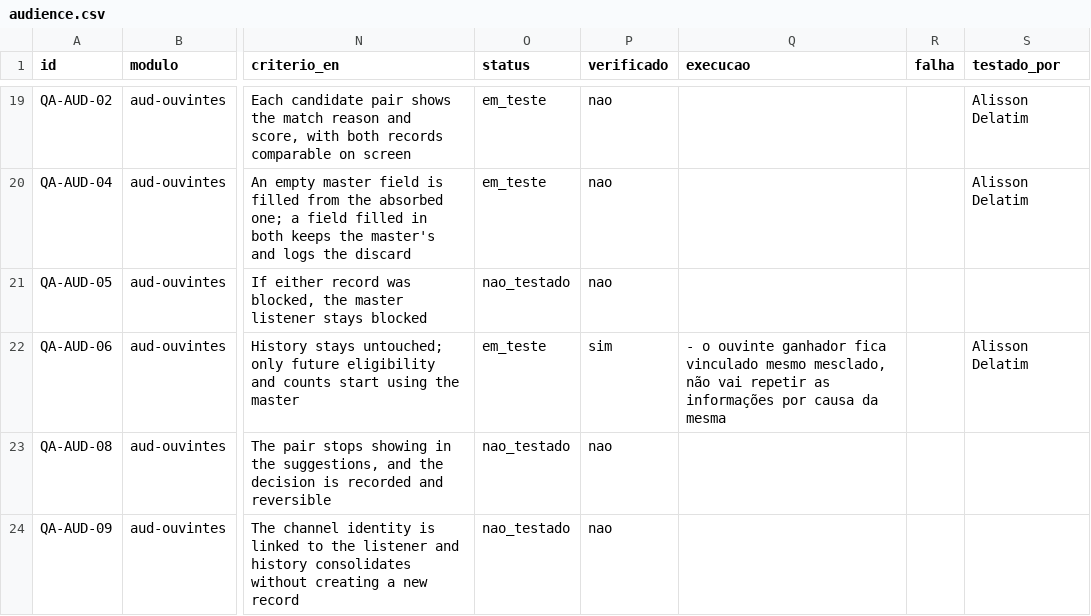
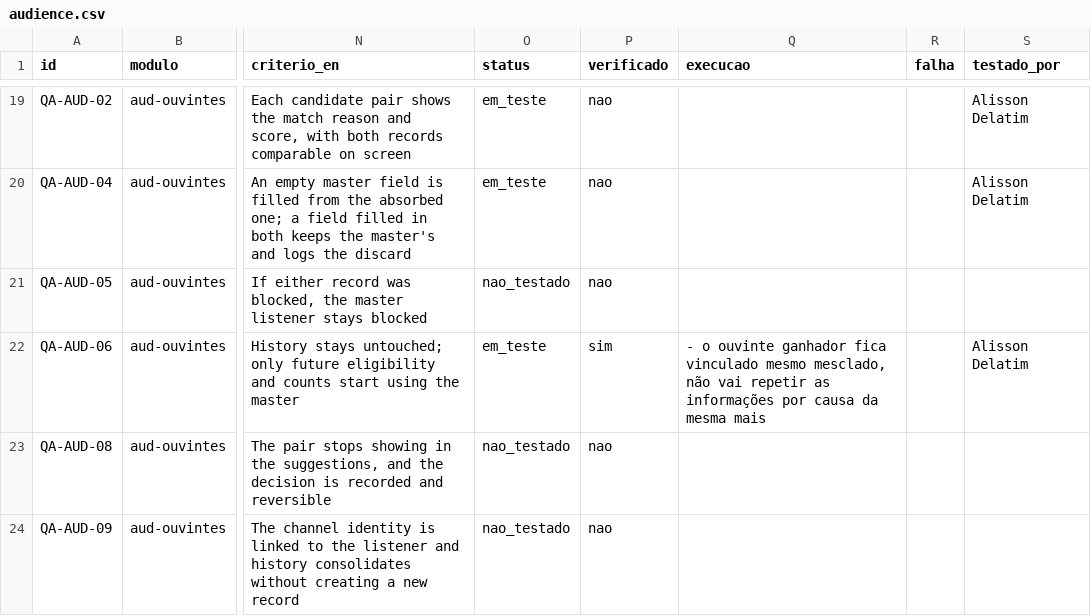
Before and after one commit to InformaWendel/PortalDEV, a CSV file: data/projetos/audience.csv, drawn as a sheet; only a part is shown, gaps mark what is left out; the diff names each change by its address in the sheet, - before the commit and + after, or states it on an @@ line.

Commit message:
chore(qa): QA-AUD-06 atualizado por Alisson Delatim

```diff
--- a/data/projetos/audience.csv
+++ b/data/projetos/audience.csv
-Q22 (execucao): …da mesma
+Q22 (execucao): …da mesma mais
```
